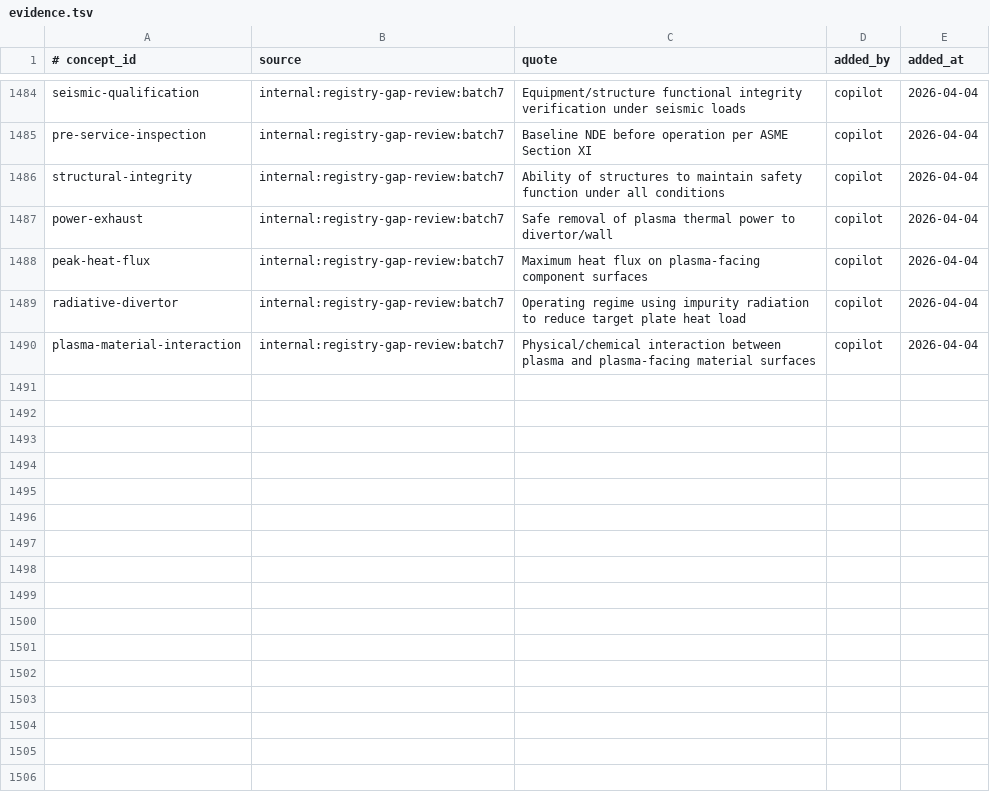
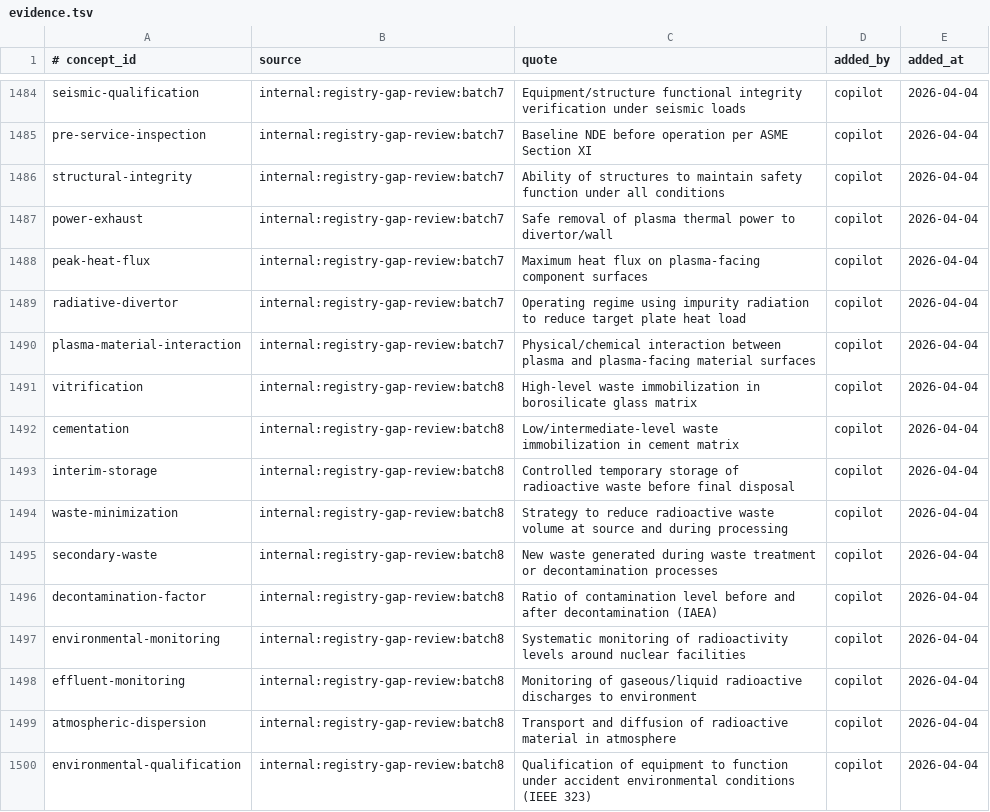
Before and after one commit to zxkjack123/fusion-terms, a TSV file: terms/registry/evidence.tsv, drawn as a sheet; only a part is shown, gaps mark what is left out.

Commit message:
[Plan: expand-registry-batch8] Task 1.1: Batch 84 三表追加
- Added Batch 84 concepts/aliases/evidence entries (10/45/10)
- Preserved DF mapping by not assigning DF to decontamination-factor
- All acceptance criteria passed

```diff
--- a/terms/registry/evidence.tsv
+++ b/terms/registry/evidence.tsv
@@ -1490 +1490,11 @@ radiative-divertor	internal:registry-gap-review:batch7	Operating regime using im
 plasma-material-interaction	internal:registry-gap-review:batch7	Physical/chemical interaction between plasma and plasma-facing material surfaces	copilot	2026-04-04
+vitrification	internal:registry-gap-review:batch8	High-level waste immobilization in borosilicate glass matrix	copilot	2026-04-04
+cementation	internal:registry-gap-review:batch8	Low/intermediate-level waste immobilization in cement matrix	copilot	2026-04-04
+interim-storage	internal:registry-gap-review:batch8	Controlled temporary storage of radioactive waste before final disposal	copilot	2026-04-04
+waste-minimization	internal:registry-gap-review:batch8	Strategy to reduce radioactive waste volume at source and during processing	copilot	2026-04-04
+secondary-waste	internal:registry-gap-review:batch8	New waste generated during waste treatment or decontamination processes	copilot	2026-04-04
+decontamination-factor	internal:registry-gap-review:batch8	Ratio of contamination level before and after decontamination (IAEA)	copilot	2026-04-04
+environmental-monitoring	internal:registry-gap-review:batch8	Systematic monitoring of radioactivity levels around nuclear facilities	copilot	2026-04-04
+effluent-monitoring	internal:registry-gap-review:batch8	Monitoring of gaseous/liquid radioactive discharges to environment	copilot	2026-04-04
+atmospheric-dispersion	internal:registry-gap-review:batch8	Transport and diffusion of radioactive material in atmosphere	copilot	2026-04-04
+environmental-qualification	internal:registry-gap-review:batch8	Qualification of equipment to function under accident environmental conditions (IEEE 323)	copilot	2026-04-04
```
Also changed, not shown: terms/registry/aliases.tsv, terms/registry/concepts.tsv, 1 other file.
